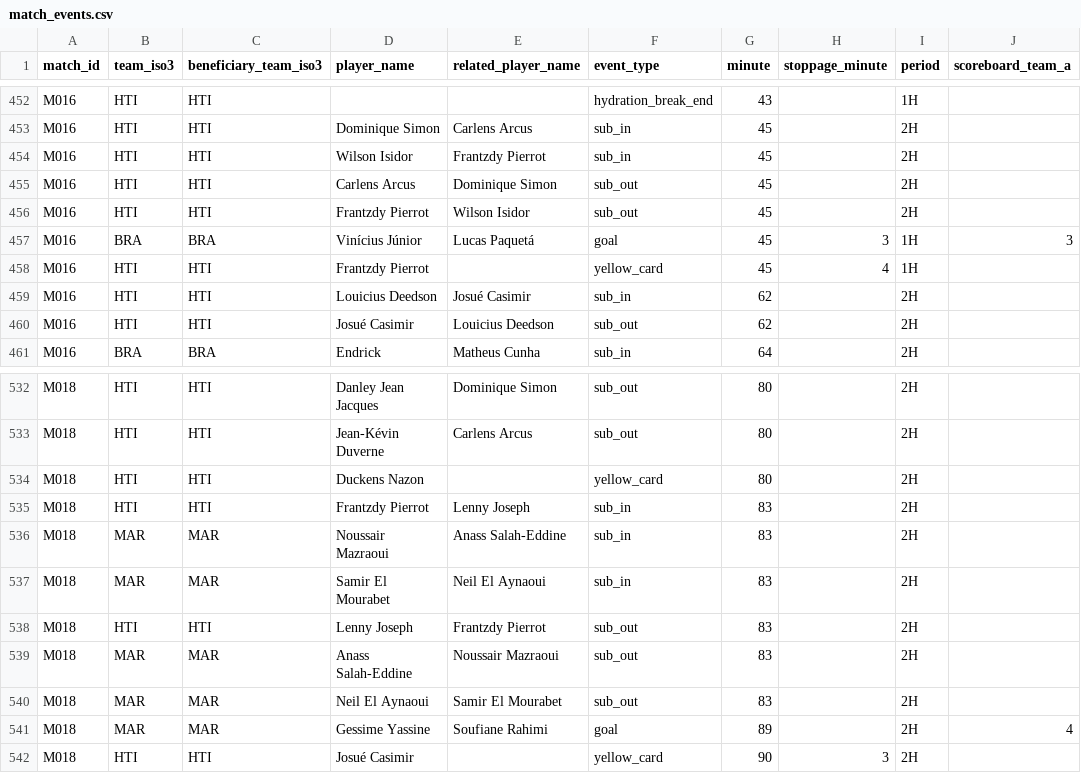
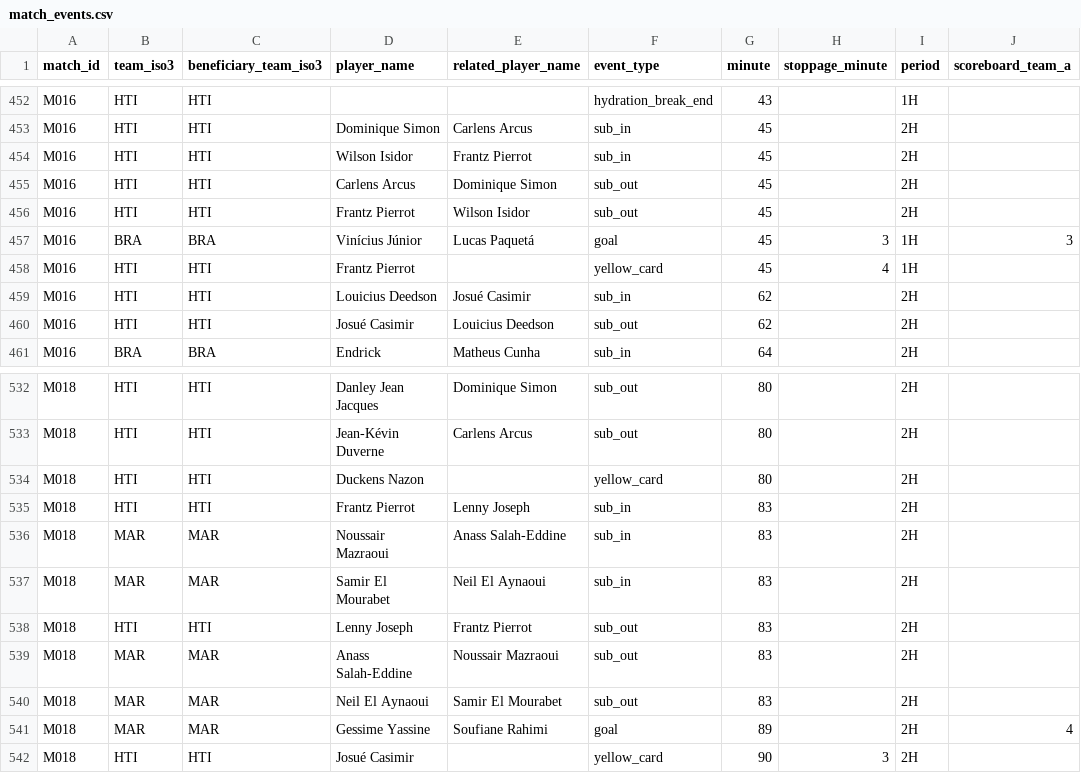
Before and after one commit to sgoersdorf-design/the-weather-cup-2026, a CSV file: data/match_events.csv, drawn as a sheet; only a part is shown, gaps mark what is left out; the diff names each change by its address in the sheet, - before the commit and + after, or states it on an @@ line.

```diff
--- a/data/match_events.csv
+++ b/data/match_events.csv
-E454 (related_player_name): Frantzdy Pierrot
+E454 (related_player_name): Frantz Pierrot
-D456 (player_name): Frantzdy Pierrot
+D456 (player_name): Frantz Pierrot
-D458 (player_name): Frantzdy Pierrot
+D458 (player_name): Frantz Pierrot
-D535 (player_name): Frantzdy Pierrot
+D535 (player_name): Frantz Pierrot
-E538 (related_player_name): Frantzdy Pierrot
+E538 (related_player_name): Frantz Pierrot
```
Also changed, not shown: data/match_player_appearances.csv, data/players.csv, 3 other files.
